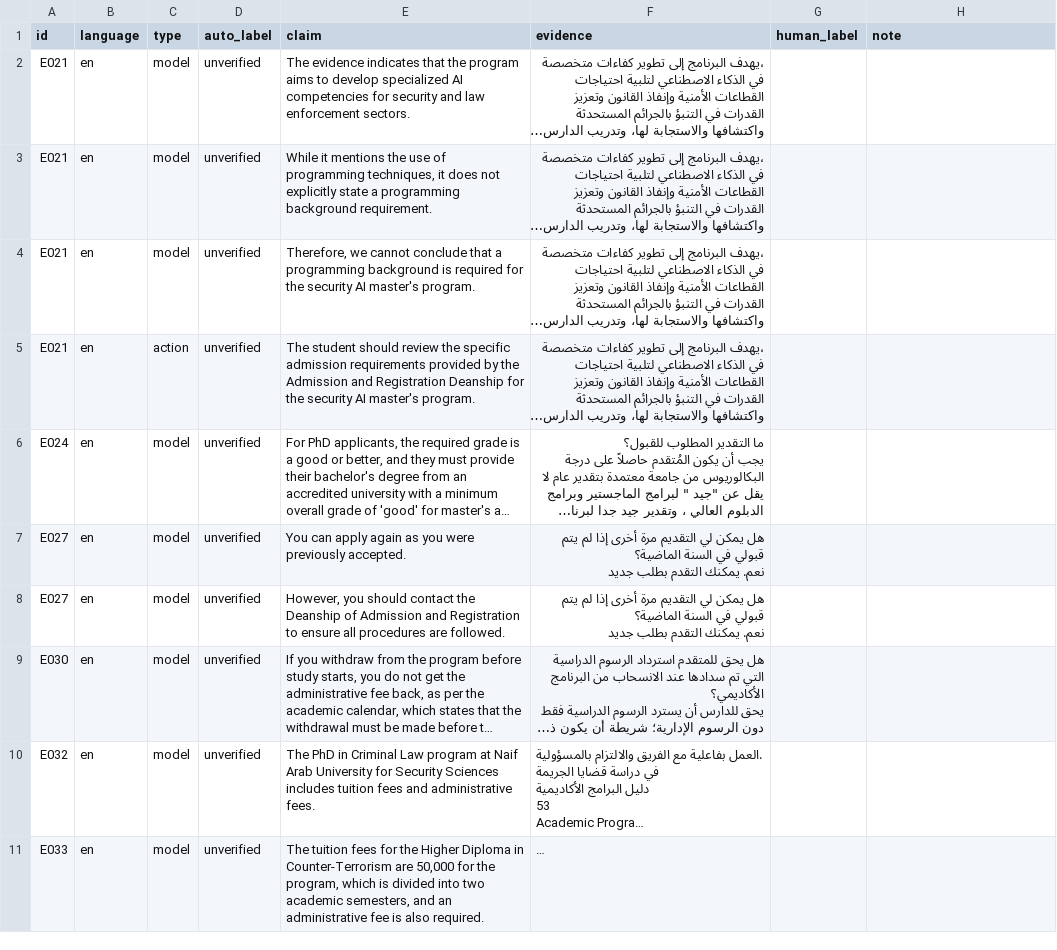
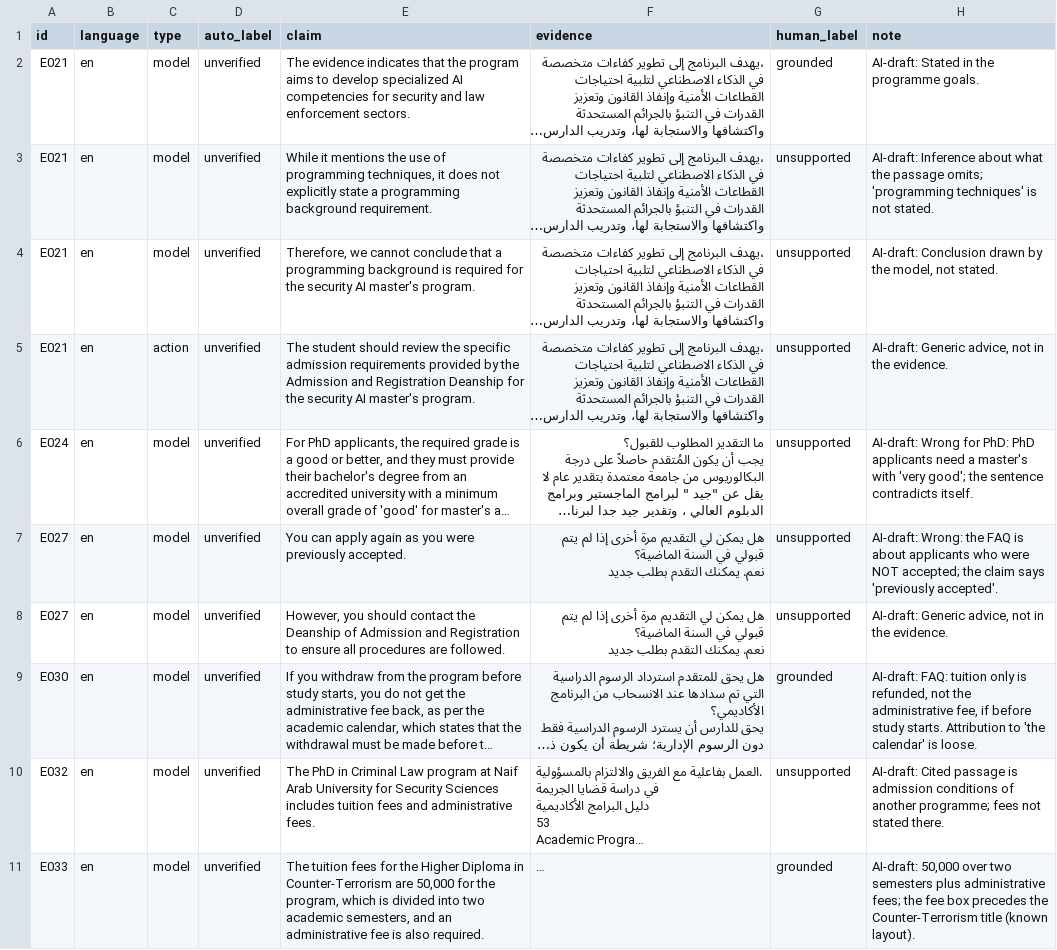
Before and after one commit to MramAlfawaz/admission-registration-assistant, a CSV file: evaluation/experiment5/claim_review.csv, drawn as a sheet; only a part is shown; long unchanged cells end in …; the diff covers the shown part only; the diff names each change by its address in the sheet, - before the commit and + after, or states it on an @@ line.

Commit message:
Add claim review labels; refresh Experiment 5 results

```diff
--- a/evaluation/experiment5/claim_review.csv
+++ b/evaluation/experiment5/claim_review.csv
-G2 (human_label): (empty)
+G2 (human_label): grounded
-H2 (note): (empty)
+H2 (note): AI-draft: Stated in the programme goals.
-G3:G8 (human_label): (empty)
+G3:G8 (human_label): unsupported
-H3 (note): (empty)
+H3 (note): AI-draft: Inference about what the passage omits; 'programming techniques' is not stated.
-H4 (note): (empty)
+H4 (note): AI-draft: Conclusion drawn by the model, not stated.
-H5 (note): (empty)
+H5 (note): AI-draft: Generic advice, not in the evidence.
-H6 (note): (empty)
+H6 (note): AI-draft: Wrong for PhD: PhD applicants need a master's with 'very good'; the sentence contradicts itself.
-H7 (note): (empty)
+H7 (note): AI-draft: Wrong: the FAQ is about applicants who were NOT accepted; the claim says 'previously accepted'.
-H8 (note): (empty)
+H8 (note): AI-draft: Generic advice, not in the evidence.
-G9 (human_label): (empty)
+G9 (human_label): grounded
-H9 (note): (empty)
+H9 (note): AI-draft: FAQ: tuition only is refunded, not the administrative fee, if before study starts. Attribution to 'the calendar' is loose.
-G10 (human_label): (empty)
+G10 (human_label): unsupported
-H10 (note): (empty)
+H10 (note): AI-draft: Cited passage is admission conditions of another programme; fees not stated there.
-G11 (human_label): (empty)
+G11 (human_label): grounded
-H11 (note): (empty)
+H11 (note): AI-draft: 50,000 over two semesters plus administrative fees; the fee box precedes the Counter-Terrorism title (known layout).
```
Also changed, not shown: 60 edited cells elsewhere in this file, 4 other files.
